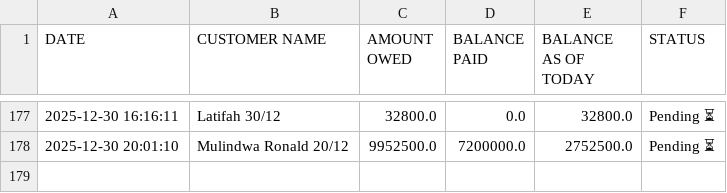
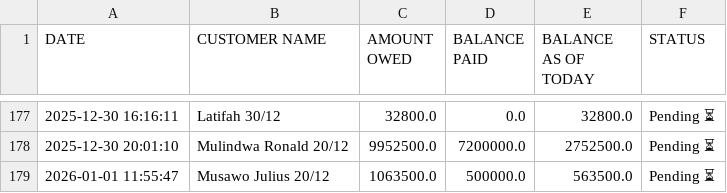
Before and after one commit to peter4652k/debttracker, a CSV file: data/customers.csv, drawn as a sheet; only a part is shown, gaps mark what is left out.

Commit message:
Update customers.csv from Streamlit app

```diff
--- a/data/customers.csv
+++ b/data/customers.csv
@@ -178 +178,2 @@ DATE,CUSTOMER NAME,AMOUNT OWED,BALANCE PAID,BALANCE AS OF TODAY,STATUS
 2025-12-30 20:01:10,Mulindwa Ronald 20/12,9952500.0,7200000.0,2752500.0,Pending ⏳
+2026-01-01 11:55:47,Musawo Julius 20/12,1063500.0,500000.0,563500.0,Pending ⏳
```
